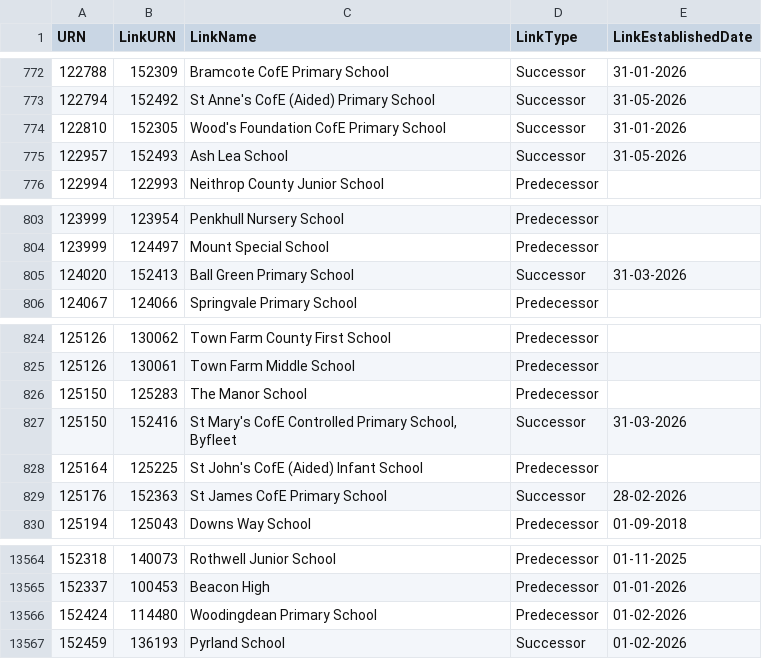
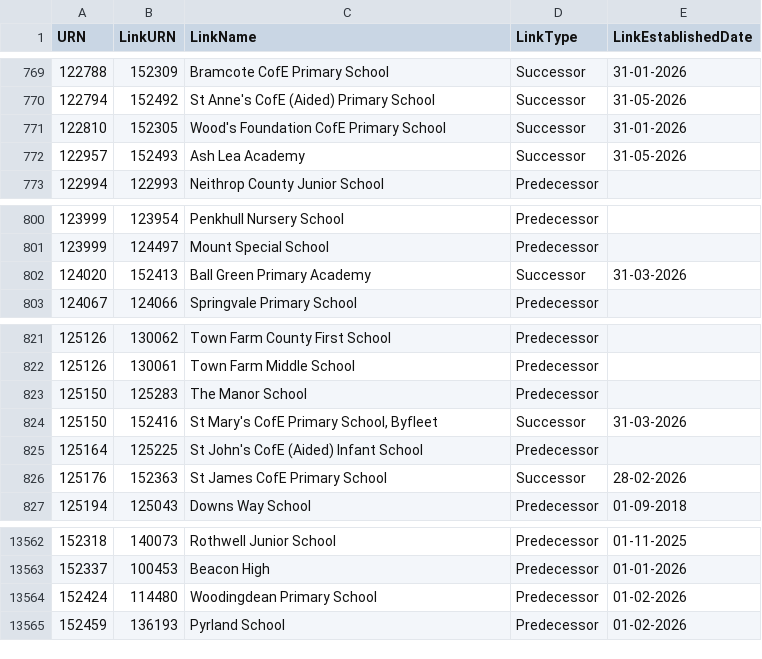
Before and after one commit to RogerHowellDfE/gias-data, a CSV file: data/links_edubaseallstatefunded.csv, drawn as a sheet; only a part is shown, gaps mark what is left out; the diff covers the shown part only.

```diff
--- a/data/links_edubaseallstatefunded.csv
+++ b/data/links_edubaseallstatefunded.csv
@@ -774,3 +771,3 @@
 122810,152305,"Wood's Foundation CofE Primary School","Successor","31-01-2026"
-122957,152493,"Ash Lea School","Successor","31-05-2026"
+122957,152493,"Ash Lea Academy","Successor","31-05-2026"
 122994,122993,"Neithrop County Junior School","Predecessor",""
@@ -804,3 +801,3 @@
 123999,124497,"Mount Special School","Predecessor",""
-124020,152413,"Ball Green Primary School","Successor","31-03-2026"
+124020,152413,"Ball Green Primary Academy","Successor","31-03-2026"
 124067,124066,"Springvale Primary School","Predecessor",""
@@ -826,3 +823,3 @@
 125150,125283,"The Manor School","Predecessor",""
-125150,152416,"St Mary's CofE Controlled Primary School, Byfleet","Successor","31-03-2026"
+125150,152416,"St Mary's CofE Primary School, Byfleet","Successor","31-03-2026"
 125164,125225,"St John's CofE (Aided) Infant School","Predecessor",""
@@ -13566,2 +13564,2 @@
 152424,114480,"Woodingdean Primary School","Predecessor","01-02-2026"
-152459,136193,"Pyrland School","Successor","01-02-2026"
+152459,136193,"Pyrland School","Predecessor","01-02-2026"
```
Also changed, not shown: 1 added row, 3 removed rows and 3 edited cells elsewhere in this file, data/links_edubaseallacademiesandfree.csv, 2 other files.
